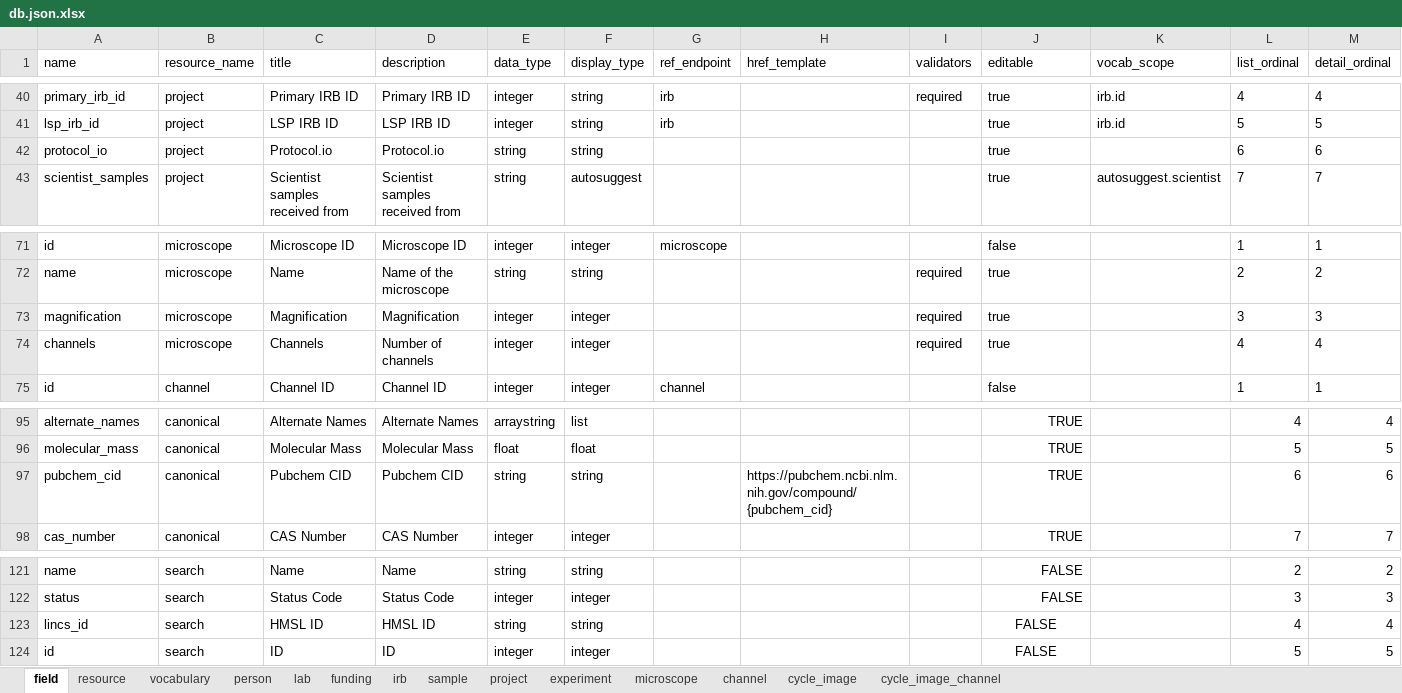
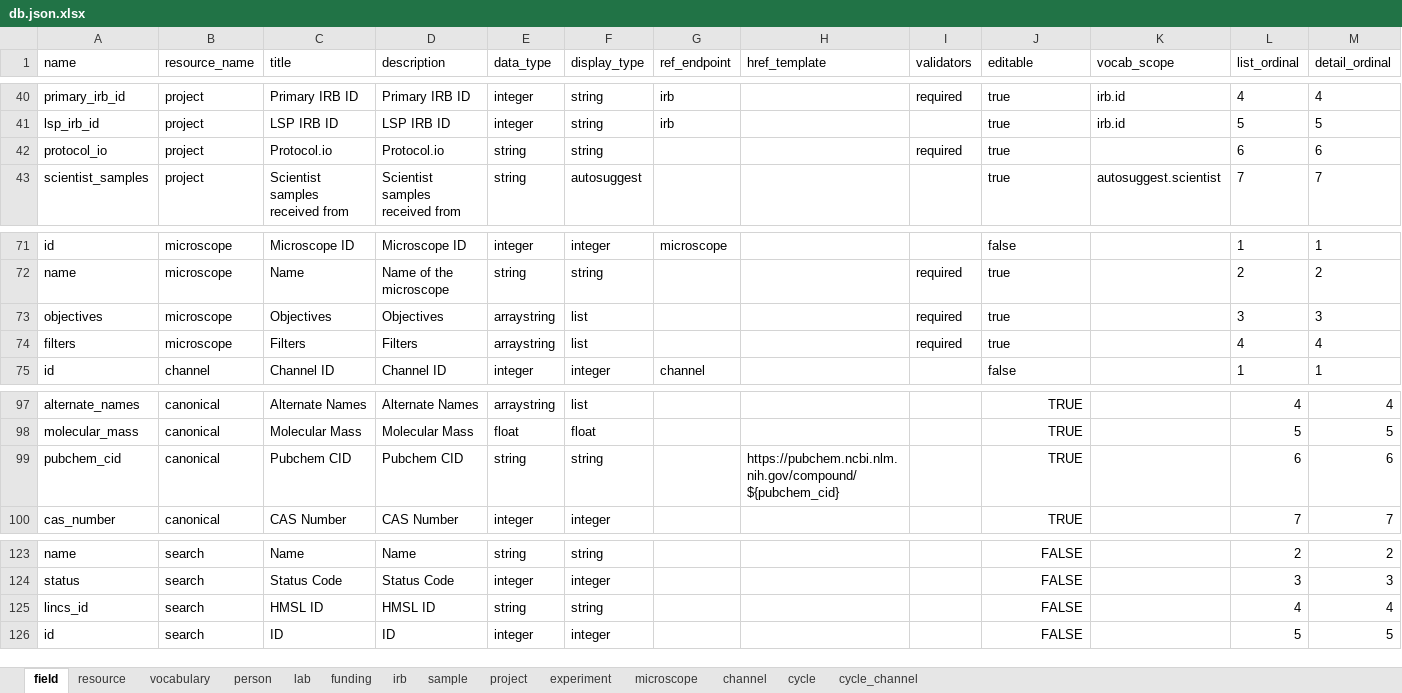
Before and after one commit to seanderickson/reason-react-data-driven, an Excel workbook: db.json.xlsx, sheet field, drawn as a sheet; only a part is shown, gaps mark what is left out; values as stored, in another font and other column widths than the file's, no borders; addresses are those after the commit; the diff covers the shown part only; the diff names each change by its address in the sheet, - before the commit and + after, or states it on an @@ line.

```diff
--- a/db.json.xlsx (sheet field)
+++ b/db.json.xlsx (sheet field)
-sheet tab: cycle_image
+sheet tab: cycle
-sheet tab: cycle_image_channel
+sheet tab: cycle_channel
-I42 (validators): (empty)
+I42 (validators): required
-A73 (name): magnification
+A73 (name): objectives
-C73 (title): Magnification
+C73 (title): Objectives
-D73 (description): Magnification
+D73 (description): Objectives
-E73:E74 (data_type): integer
+E73:E74 (data_type): arraystring
-F73:F74 (display_type): integer
+F73:F74 (display_type): list
-A74 (name): channels
+A74 (name): filters
-C74 (title): Channels
+C74 (title): Filters
-D74 (description): Number of channels
+D74 (description): Filters
-H99 (href_template): https://pubchem.ncbi.nlm.nih.gov/compound/{pubchem_cid}
+H99 (href_template): https://pubchem.ncbi.nlm.nih.gov/compound/${pubchem_cid}
-J125:J126 alignment: center
+J125:J126 alignment: right
```
Also changed, not shown: 2 added rows, 40 edited cells and cell formats elsewhere in this sheet, sheet resource, sheet microscope, sheet cycle_channel, 22 other files.
